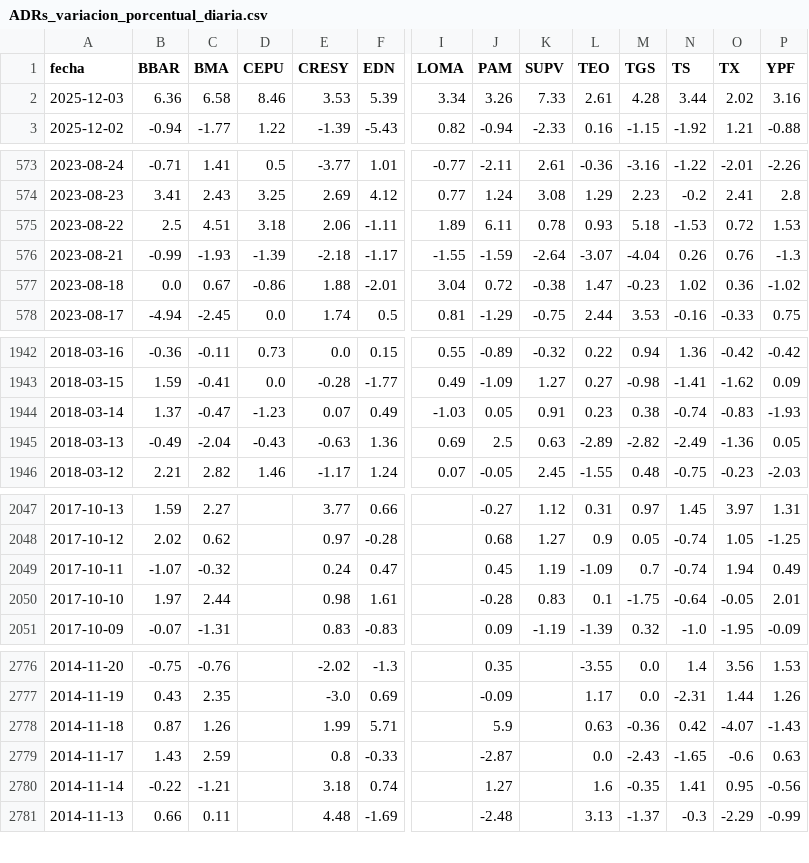
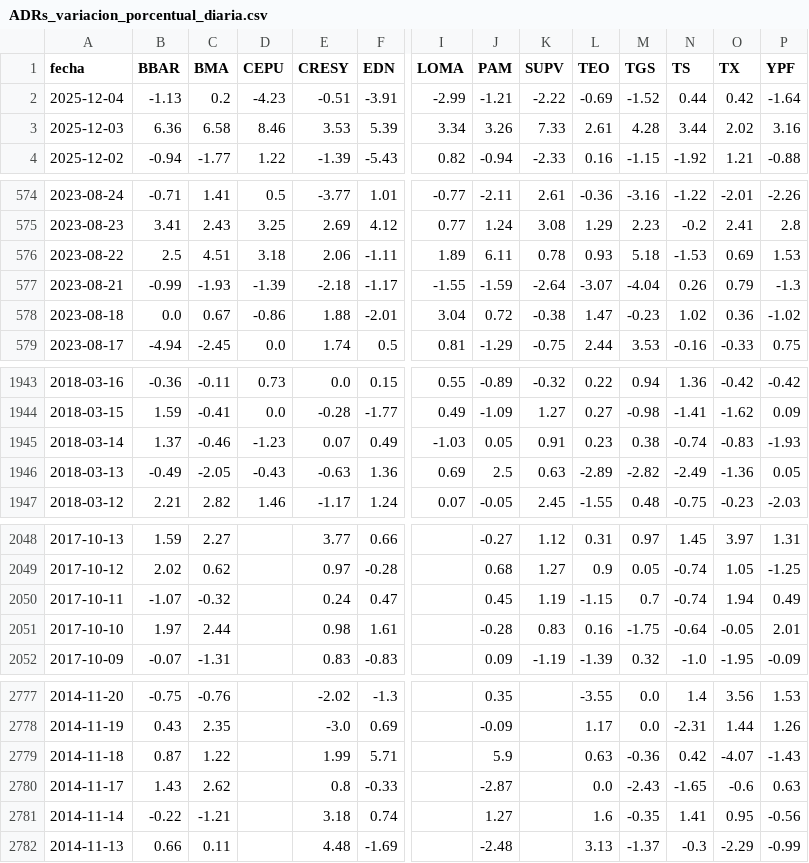
Before and after one commit to jesusrobles824/bases-de-datos, a CSV file: ADRs_variacion_porcentual_diaria.csv, drawn as a sheet; only a part is shown, gaps mark what is left out; addresses are those after the commit; rows hold the shown columns only; the diff covers the shown part only; the diff names each change by its address in the sheet, - before the commit and + after, or states it on an @@ line.

```diff
--- a/ADRs_variacion_porcentual_diaria.csv
+++ b/ADRs_variacion_porcentual_diaria.csv
+row 2: 2025-12-04 | -1.13 | 0.2 | -4.23 | -0.51 | -3.91 | -2.99 | -1.21 | -2.22 | -0.69 | -1.52 | 0.44 | 0.42 | -1.64
-O576 (TX): 0.72
+O576 (TX): 0.69
-O577 (TX): 0.76
+O577 (TX): 0.79
-C1945 (BMA): -0.47
+C1945 (BMA): -0.46
-C1946 (BMA): -2.04
+C1946 (BMA): -2.05
-L2050 (TEO): -1.09
+L2050 (TEO): -1.15
-L2051 (TEO): 0.1
+L2051 (TEO): 0.16
-C2779 (BMA): 1.26
+C2779 (BMA): 1.22
-C2780 (BMA): 2.59
+C2780 (BMA): 2.62
```
Also changed, not shown: 2 edited cells elsewhere in this file, ADRs_Precios.csv, Principales_Tasas_de_Interés.csv, 8 other files.
